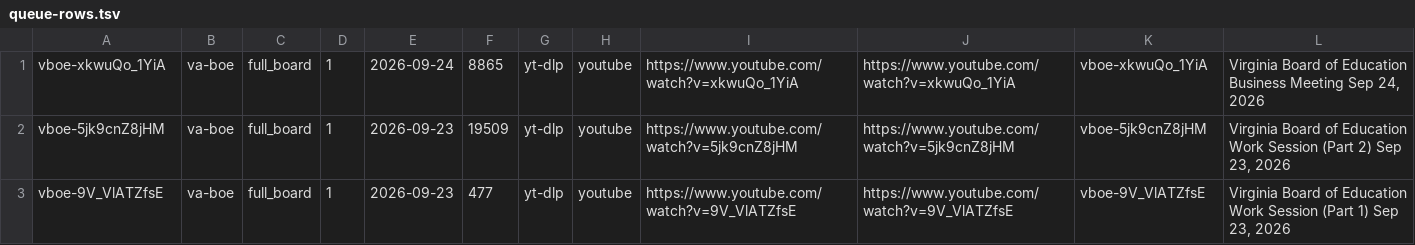
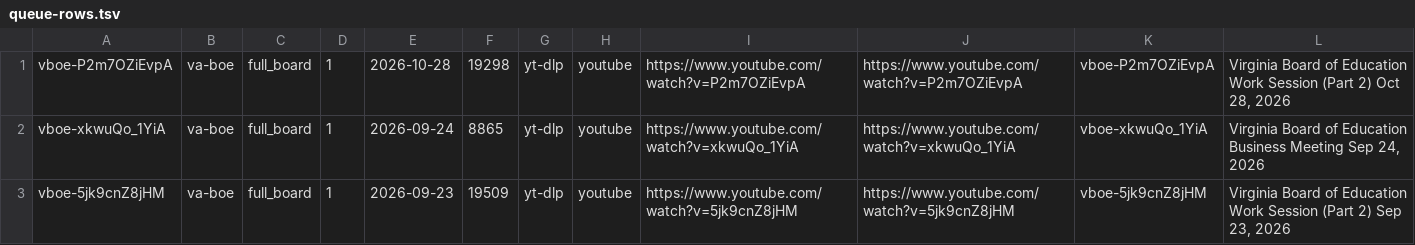
Before and after one commit to z5pyjygpct-eng/aguyonx, a TSV file: data/va-boe/queue-rows.tsv, drawn as a sheet; only a part is shown; the shorter side is filled out with more unchanged rows.

Commit message:
VBOE Find the Moment: add Oct 28, 2026 Work Session (Part 2) (vboe-P2m7OZiEvpA)

```diff
--- a/data/va-boe/queue-rows.tsv
+++ b/data/va-boe/queue-rows.tsv
@@ -1 +1,2 @@
+vboe-P2m7OZiEvpA	va-boe	full_board	1	2026-10-28	19298	yt-dlp	youtube	https://www.youtube.com/watch?v=P2m7OZiEvpA	https://www.youtube.com/watch?v=P2m7OZiEvpA	vboe-P2m7OZiEvpA	Virginia Board of Education Work Session (Part 2) Oct 28, 2026
 vboe-xkwuQo_1YiA	va-boe	full_board	1	2026-09-24	8865	yt-dlp	youtube	https://www.youtube.com/watch?v=xkwuQo_1YiA	https://www.youtube.com/watch?v=xkwuQo_1YiA	vboe-xkwuQo_1YiA	Virginia Board of Education Business Meeting Sep 24, 2026
```
Also changed, not shown: data/va-boe/videos.tsv, 4 other files.
